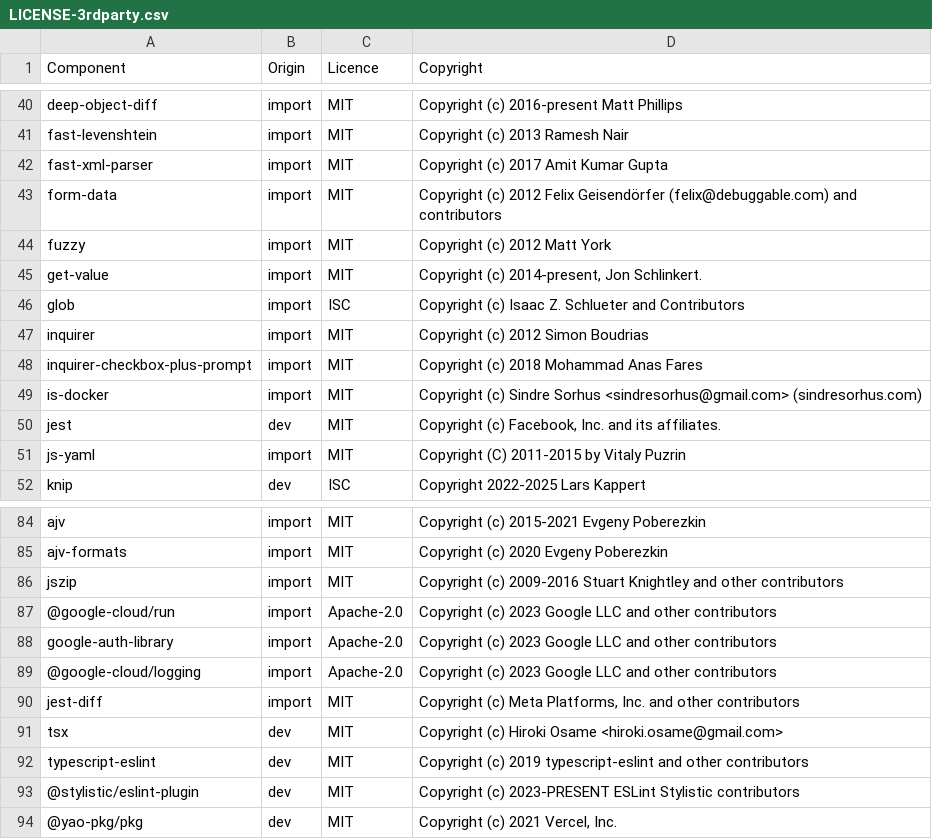
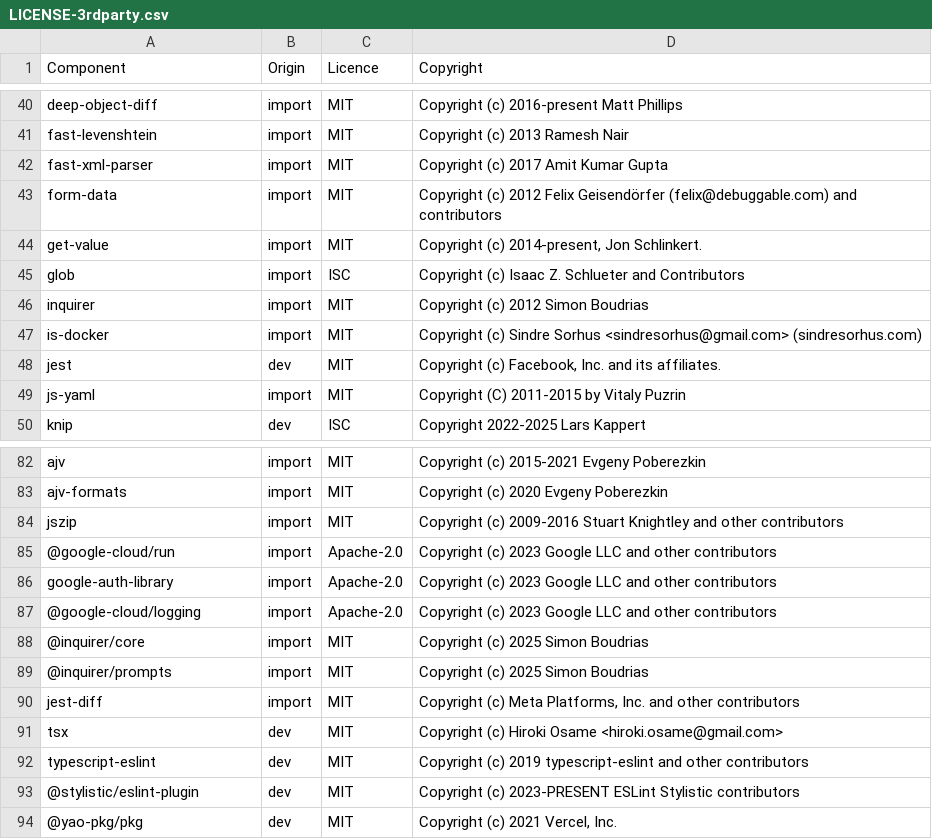
Before and after one commit to DataDog/datadog-ci, a CSV file: LICENSE-3rdparty.csv, drawn as a sheet; only a part is shown, gaps mark what is left out; removed rows and columns are numbered as before the commit, all else as after; the diff names each change by its address in the sheet, - before the commit and + after, or states it on an @@ line.

Commit message:
chore: migrate plugin-lambda and plugin-cloud-run to @inquirer/prompts
Replaces inquirer v8 + inquirer-checkbox-plus-prompt with @inquirer/prompts@7.10.1.
Direct imports -- no abstraction layer needed since plugins are tsdown-bundled
and @inquirer/prompts ships a CJS build compatible with the tsc output.

Also removes fuzzy and @inquirer/core deps (dropped the custom searchable
checkbox in favour of the plain @inquirer/prompts checkbox).

```diff
--- a/LICENSE-3rdparty.csv
+++ b/LICENSE-3rdparty.csv
-row 44: fuzzy | import | MIT | Copyright (c) 2012 Matt York
-row 48: inquirer-checkbox-plus-prompt | import | MIT | Copyright (c) 2018 Mohammad Anas Fares
+row 88: @inquirer/core | import | MIT | Copyright (c) 2025 Simon Boudrias
+row 89: @inquirer/prompts | import | MIT | Copyright (c) 2025 Simon Boudrias
```
Also changed, not shown: 7 other files.
